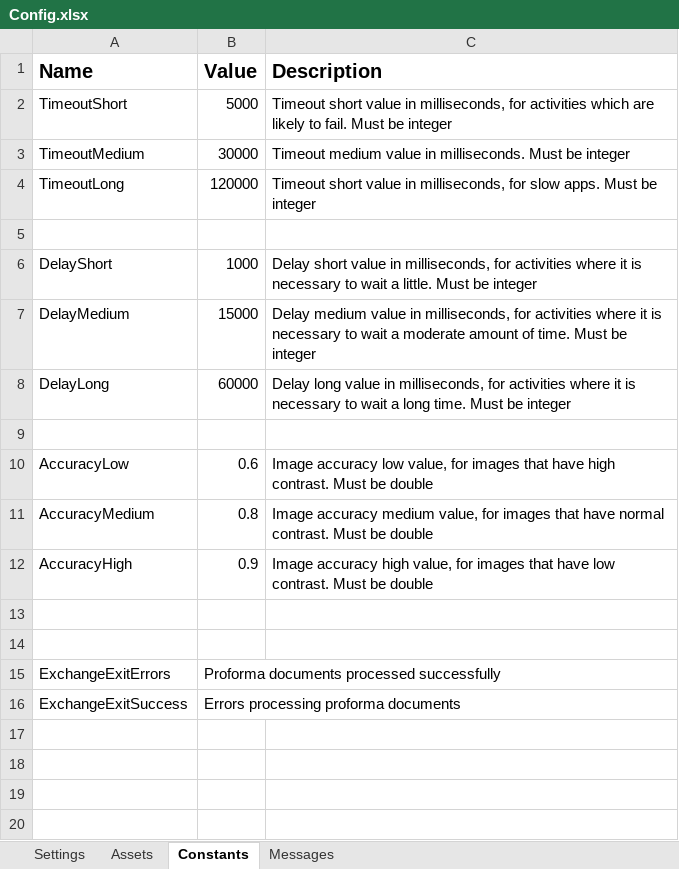
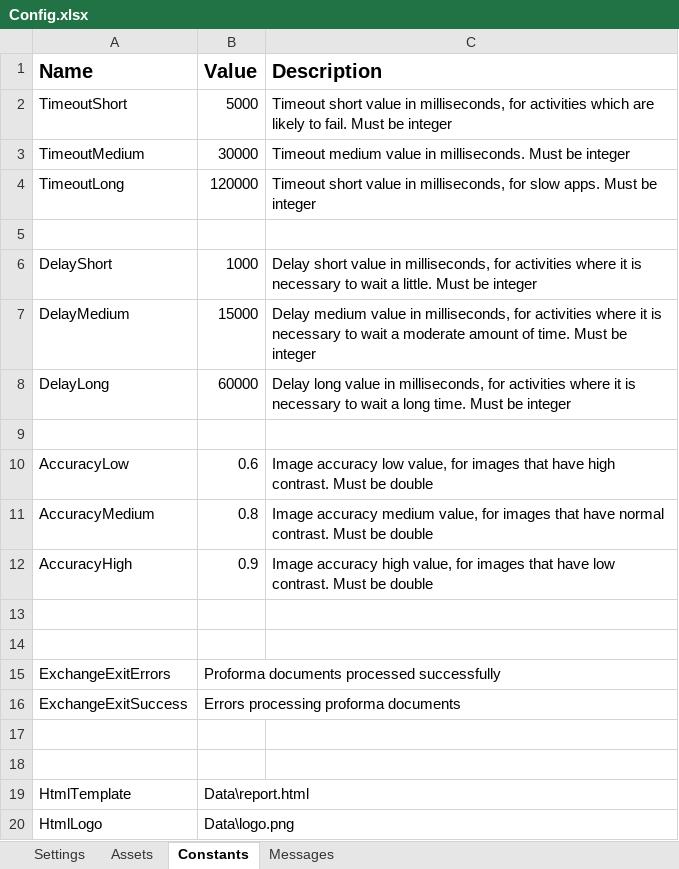
Before and after one commit to uqmgupt1/RpaUiPathProcess, an Excel workbook: Processes/FA_ChartStringProformaDetail/Data/Config.xlsx, sheet Constants, drawn as a sheet; values as stored, in another font and other column widths than the file's, no borders; the diff names each change by its address in the sheet, - before the commit and + after, or states it on an @@ line.

Commit message:
Updated logo css, privatised all credential workflows and added assigns to clear passwords once the variable has been used

```diff
--- a/Processes/FA_ChartStringProformaDetail/Data/Config.xlsx (sheet Constants)
+++ b/Processes/FA_ChartStringProformaDetail/Data/Config.xlsx (sheet Constants)
+row 17: (empty)
+row 18: (empty)
+row 19: HtmlTemplate | Data\report.html
+row 20: HtmlLogo | Data\logo.png
```
Also changed, not shown: 10 other files.
